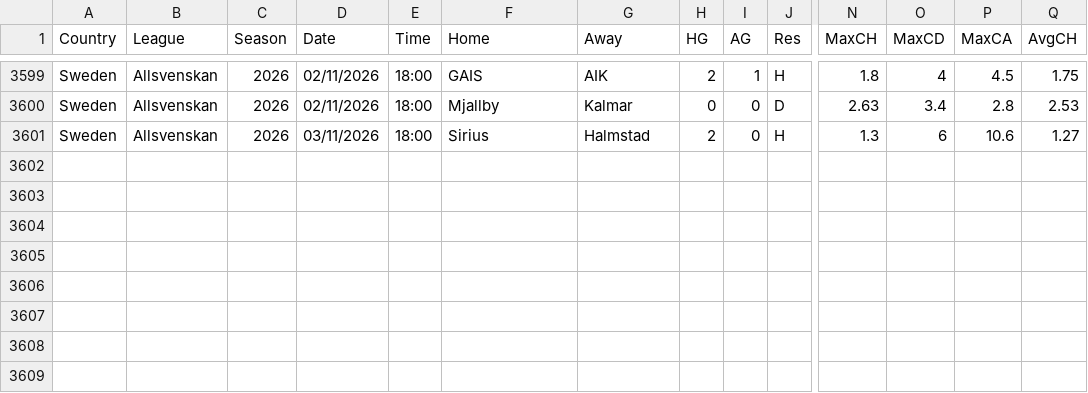
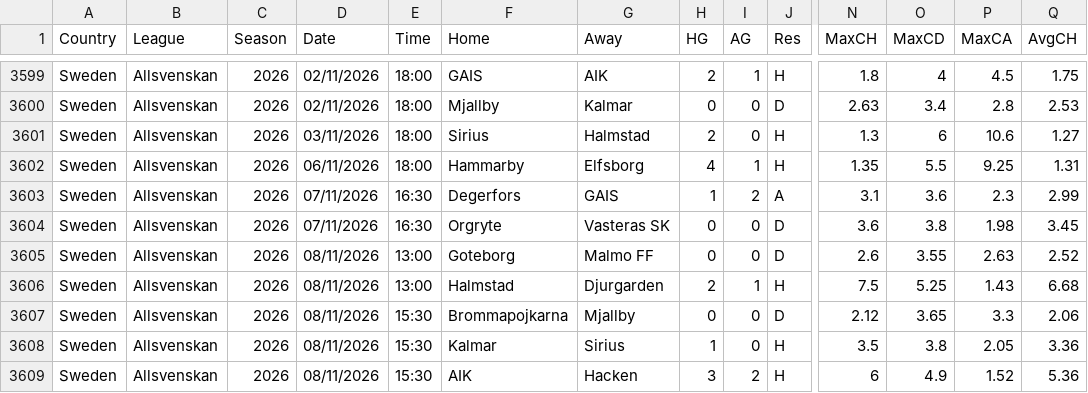
Before and after one commit to 3E-1K/azeto_pronos, a CSV file: data/raw/new_SWE.csv, drawn as a sheet; only a part is shown, gaps mark what is left out; rows hold the shown columns only; the diff names each change by its address in the sheet, - before the commit and + after, or states it on an @@ line.

```diff
--- a/data/raw/new_SWE.csv
+++ b/data/raw/new_SWE.csv
+row 3602: Sweden | Allsvenskan | 2026 | 06/11/2026 | 18:00 | Hammarby | Elfsborg | 4 | 1 | H | 1.35 | 5.5 | 9.25 | 1.31
+row 3603: Sweden | Allsvenskan | 2026 | 07/11/2026 | 16:30 | Degerfors | GAIS | 1 | 2 | A | 3.1 | 3.6 | 2.3 | 2.99
+row 3604: Sweden | Allsvenskan | 2026 | 07/11/2026 | 16:30 | Orgryte | Vasteras SK | 0 | 0 | D | 3.6 | 3.8 | 1.98 | 3.45
+row 3605: Sweden | Allsvenskan | 2026 | 08/11/2026 | 13:00 | Goteborg | Malmo FF | 0 | 0 | D | 2.6 | 3.55 | 2.63 | 2.52
+row 3606: Sweden | Allsvenskan | 2026 | 08/11/2026 | 13:00 | Halmstad | Djurgarden | 2 | 1 | H | 7.5 | 5.25 | 1.43 | 6.68
+row 3607: Sweden | Allsvenskan | 2026 | 08/11/2026 | 15:30 | Brommapojkarna | Mjallby | 0 | 0 | D | 2.12 | 3.65 | 3.3 | 2.06
+row 3608: Sweden | Allsvenskan | 2026 | 08/11/2026 | 15:30 | Kalmar | Sirius | 1 | 0 | H | 3.5 | 3.8 | 2.05 | 3.36
+row 3609: Sweden | Allsvenskan | 2026 | 08/11/2026 | 15:30 | AIK | Hacken | 3 | 2 | H | 6 | 4.9 | 1.52 | 5.36
```
Also changed, not shown: data/raw/2627_SP2.csv, data/raw/new_NOR.csv, 8 other files.
